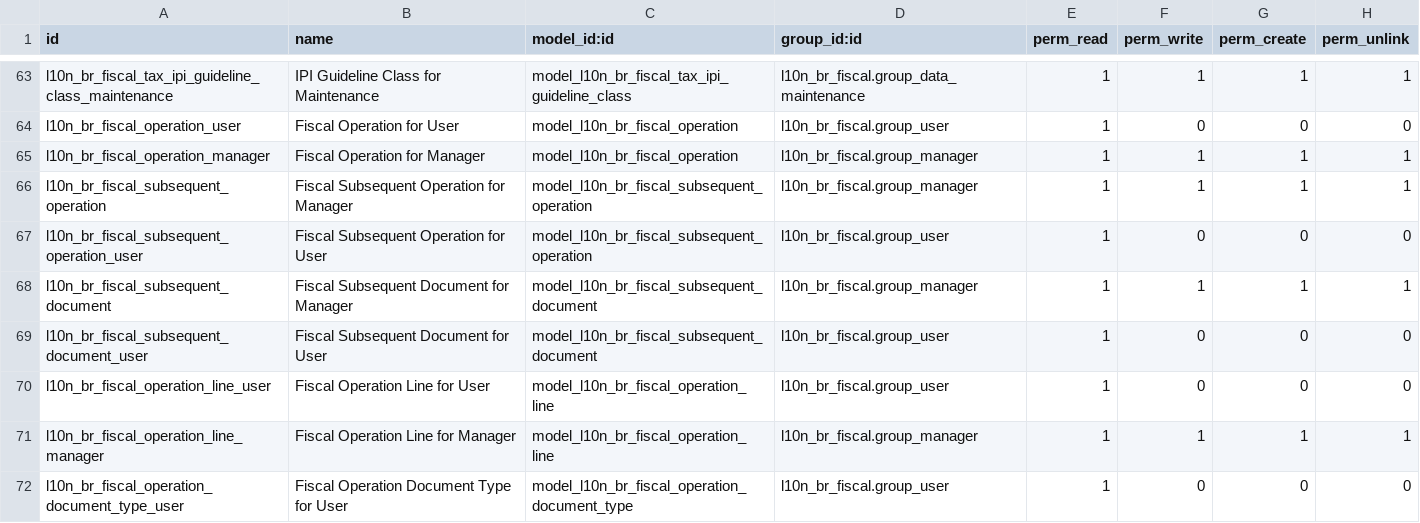
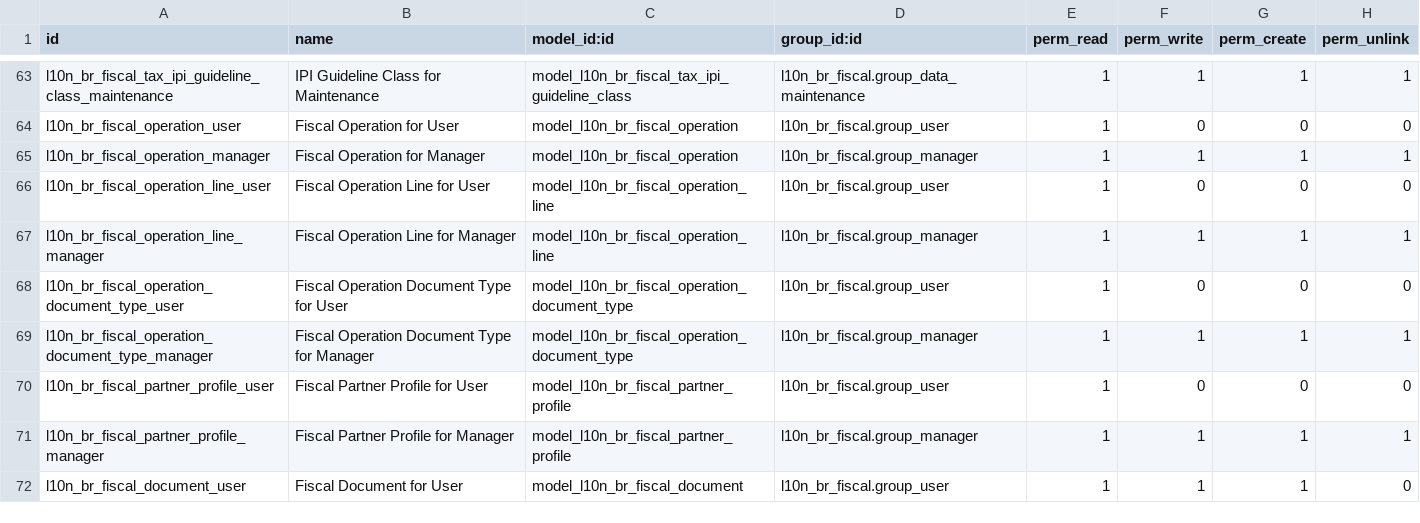
Before and after one commit to akretion/l10n-brazil, a CSV file: l10n_br_fiscal/security/ir.model.access.csv, drawn as a sheet; only a part is shown, gaps mark what is left out; the shorter side is filled out with more unchanged rows; the diff names each change by its address in the sheet, - before the commit and + after, or states it on an @@ line.

Commit message:
[REF] l10n_br_fiscal_subsequent_document:extracted

```diff
--- a/l10n_br_fiscal/security/ir.model.access.csv
+++ b/l10n_br_fiscal/security/ir.model.access.csv
-row 66: l10n_br_fiscal_subsequent_operation | Fiscal Subsequent Operation for Manager | model_l10n_br_fiscal_subsequent_operation | l10n_br_fiscal.group_manager | 1 | 1 | 1 | 1
-row 67: l10n_br_fiscal_subsequent_operation_user | Fiscal Subsequent Operation for User | model_l10n_br_fiscal_subsequent_operation | l10n_br_fiscal.group_user | 1 | 0 | 0 | 0
-row 68: l10n_br_fiscal_subsequent_document | Fiscal Subsequent Document for Manager | model_l10n_br_fiscal_subsequent_document | l10n_br_fiscal.group_manager | 1 | 1 | 1 | 1
-row 69: l10n_br_fiscal_subsequent_document_user | Fiscal Subsequent Document for User | model_l10n_br_fiscal_subsequent_document | l10n_br_fiscal.group_user | 1 | 0 | 0 | 0
```
Also changed, not shown: 15 other files.
